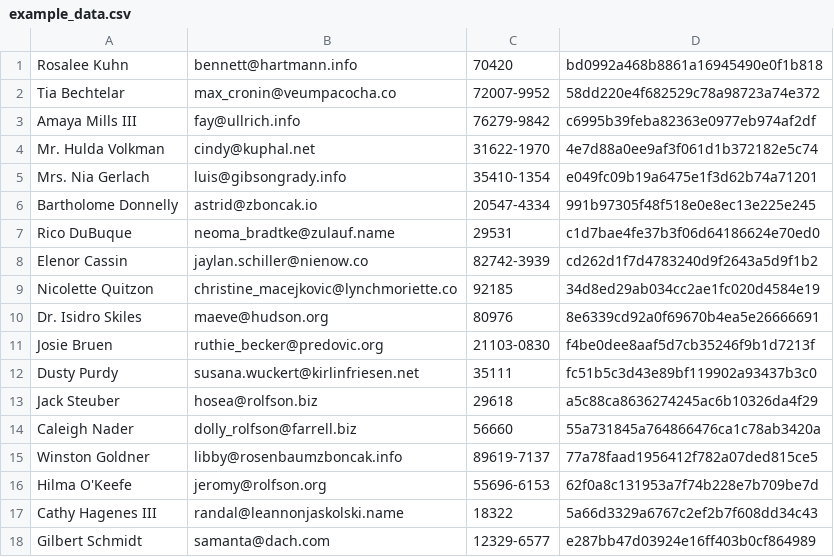
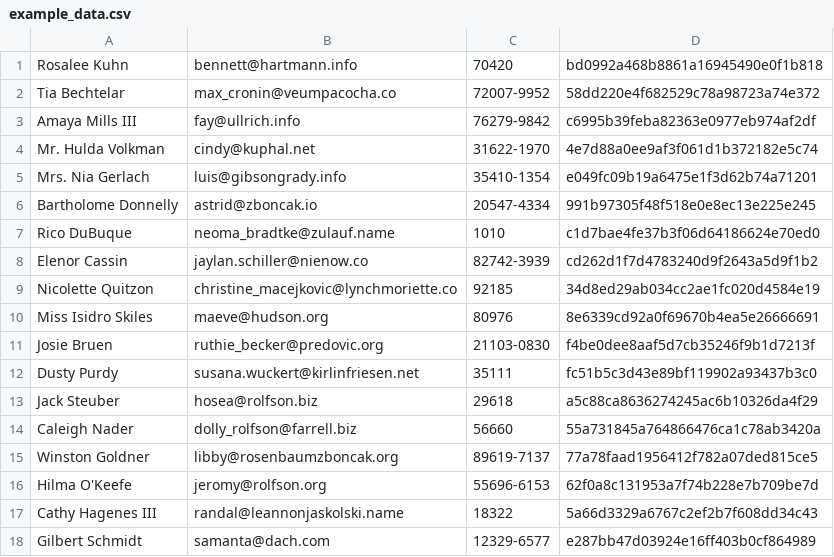
Before and after one commit to guy-roberts/seeing_csv_diffs, a CSV file: example_data.csv, drawn as a sheet; only a part is shown.

Commit message:
An example change

```diff
--- a/example_data.csv
+++ b/example_data.csv
@@ -6,6 +6,6 @@ Mrs. Nia Gerlach, luis@gibsongrady.info, 35410-1354, e049fc09b19a6475e1f3d62b74a
 Bartholome Donnelly, astrid@zboncak.io, 20547-4334, 991b97305f48f518e0e8ec13e225e245
-Rico DuBuque, neoma_bradtke@zulauf.name, 29531, c1d7bae4fe37b3f06d64186624e70ed0
+Rico DuBuque, neoma_bradtke@zulauf.name, 1010, c1d7bae4fe37b3f06d64186624e70ed0
 Elenor Cassin, jaylan.schiller@nienow.co, 82742-3939, cd262d1f7d4783240d9f2643a5d9f1b2
 Nicolette Quitzon, christine_macejkovic@lynchmoriette.co, 92185, 34d8ed29ab034cc2ae1fc020d4584e19
-Dr. Isidro Skiles, maeve@hudson.org, 80976, 8e6339cd92a0f69670b4ea5e26666691
+Miss Isidro Skiles, maeve@hudson.org, 80976, 8e6339cd92a0f69670b4ea5e26666691
 Josie Bruen, ruthie_becker@predovic.org, 21103-0830, f4be0dee8aaf5d7cb35246f9b1d7213f
@@ -14,3 +14,3 @@ Jack Steuber, hosea@rolfson.biz, 29618, a5c88ca8636274245ac6b10326da4f29
 Caleigh Nader, dolly_rolfson@farrell.biz, 56660, 55a731845a764866476ca1c78ab3420a
-Winston Goldner, libby@rosenbaumzboncak.info, 89619-7137, 77a78faad1956412f782a07ded815ce5
+Winston Goldner, libby@rosenbaumzboncak.org, 89619-7137, 77a78faad1956412f782a07ded815ce5
 Hilma O'Keefe, jeromy@rolfson.org, 55696-6153, 62f0a8c131953a7f74b228e7b709be7d
```
